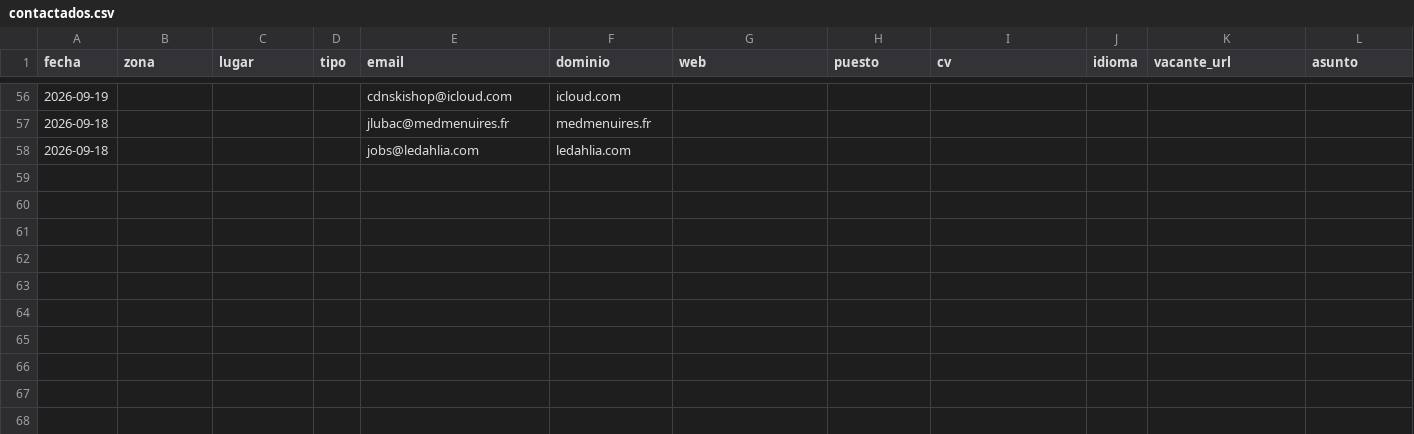
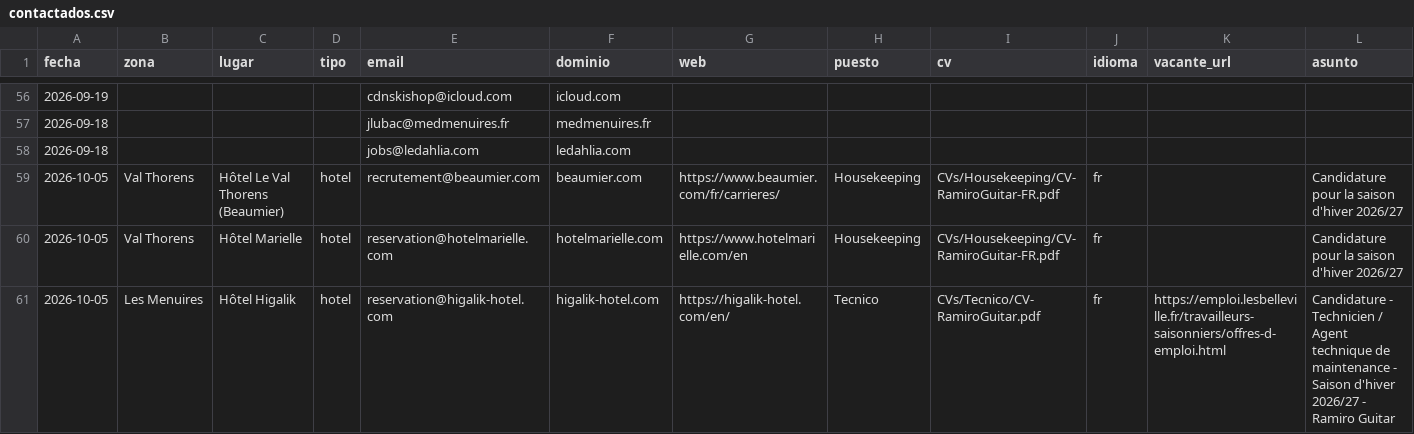
Before and after one commit to ramaguitar/Claude, a CSV file: Buscador-trabajo/agente/contactados.csv, drawn as a sheet; only a part is shown, gaps mark what is left out; rows hold the shown columns only; the diff names each change by its address in the sheet, - before the commit and + after, or states it on an @@ line.

```diff
--- a/Buscador-trabajo/agente/contactados.csv
+++ b/Buscador-trabajo/agente/contactados.csv
+row 59: 2026-10-05 | Val Thorens | Hôtel Le Val Thorens (Beaumier) | hotel | recrutement@beaumier.com | beaumier.com | https://www.beaumier.com/fr/carrieres/ | Housekeeping | CVs/Housekeeping/CV-RamiroGuitar-FR.pdf | fr |  | Candidature pour la saison d'hiver 2026/27
+row 60: 2026-10-05 | Val Thorens | Hôtel Marielle | hotel | reservation@hotelmarielle.com | hotelmarielle.com | https://www.hotelmarielle.com/en | Housekeeping | CVs/Housekeeping/CV-RamiroGuitar-FR.pdf | fr |  | Candidature pour la saison d'hiver 2026/27
+row 61: 2026-10-05 | Les Menuires | Hôtel Higalik | hotel | reservation@higalik-hotel.com | higalik-hotel.com | https://higalik-hotel.com/en/ | Tecnico | CVs/Tecnico/CV-RamiroGuitar.pdf | fr | https://emploi.lesbelleville.fr/travailleurs-saisonniers/offres-d-emploi.html | Candidature - Technicien / Agent technique de maintenance - Saison d'hiver 2026/27 - Ramiro Guitar
```
Also changed, not shown: 1 other file.
